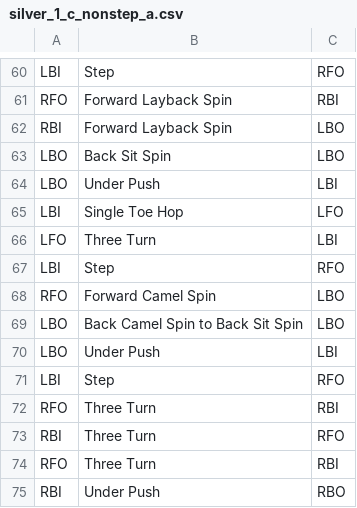
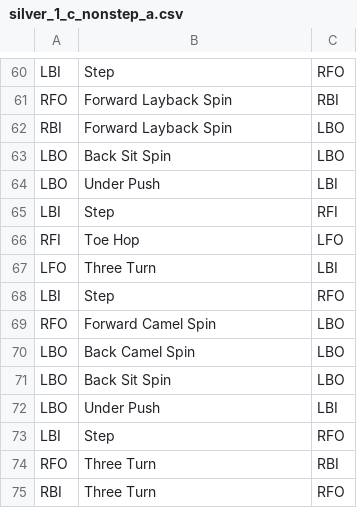
Before and after one commit to helin24/unroutine-django, a CSV file: routines/silver_1_c_nonstep_a.csv, drawn as a sheet; only a part is shown, gaps mark what is left out; the shorter side is filled out with more unchanged rows.

Commit message:
Fix typos

```diff
--- a/routines/silver_1_c_nonstep_a.csv
+++ b/routines/silver_1_c_nonstep_a.csv
@@ -64,3 +64,4 @@ LBO,Back Sit Spin,LBO
 LBO,Under Push,LBI
-LBI,Single Toe Hop,LFO
+LBI,Step,RFI
+RFI,Toe Hop,LFO
 LFO,Three Turn,LBI
@@ -68,3 +69,4 @@ LBI,Step,RFO
 RFO,Forward Camel Spin,LBO
-LBO,Back Camel Spin to Back Sit Spin,LBO
+LBO,Back Camel Spin,LBO
+LBO,Back Sit Spin,LBO
 LBO,Under Push,LBI
```
Also changed, not shown: routines/bronze_2_cc_nonstep_c.csv, routines/bronze_6_cc_step_b.csv, 7 other files.
